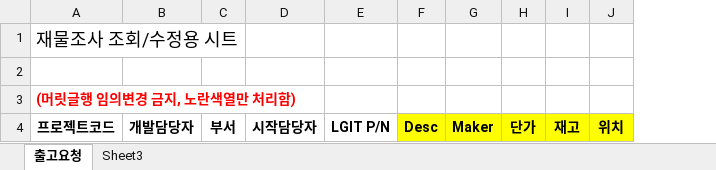
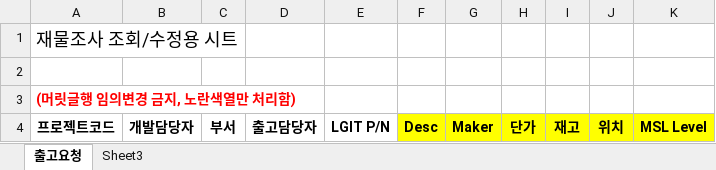
Before and after one commit to jaeyong1/stockmgmt, an Excel workbook: src/main/webapp/resources/xls/inventorydata.xlsx, sheet 출고요청, drawn as a sheet; values as stored, in another font and other column widths than the file's, no borders; removed rows and columns are numbered as before the commit, all else as after; the diff names each change by its address in the sheet, - before the commit and + after, or states it on an @@ line.

```diff
--- a/src/main/webapp/resources/xls/inventorydata.xlsx (sheet 출고요청)
+++ b/src/main/webapp/resources/xls/inventorydata.xlsx (sheet 출고요청)
-column D, row 4: 시작담당자
+column D, row 4: 출고담당자
+column K, row 4: MSL Level
```
Also changed, not shown: src/main/webapp/resources/tempxls/개발자테스트아이디.xlsx, src/main/webapp/resources/xls/partsdata.xlsx, 20 other files.
